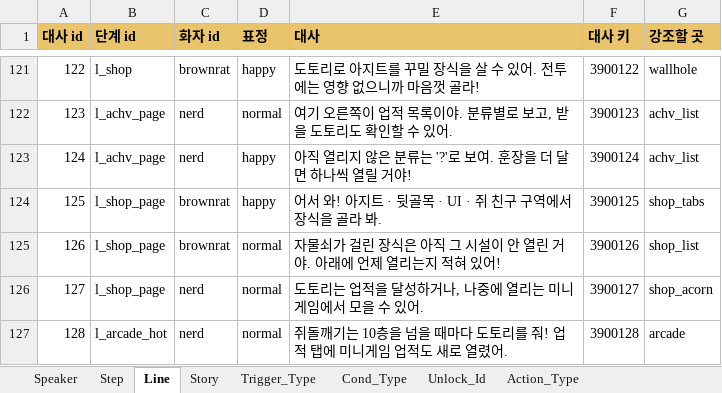
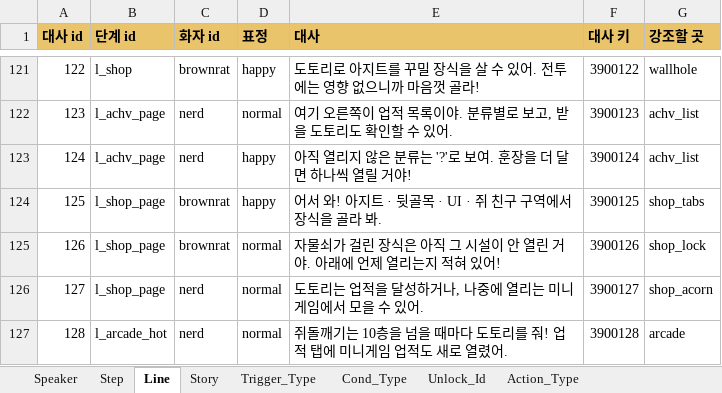
Before and after one commit to inory16351/NKK_PROJECT, an Excel workbook: Data_Table/튜토리얼 테이블.xlsx, sheet Line, drawn as a sheet; only a part is shown, gaps mark what is left out; values as stored, in another font and other column widths than the file's, no borders; the diff names each change by its address in the sheet, - before the commit and + after, or states it on an @@ line.

```diff
--- a/Data_Table/튜토리얼 테이블.xlsx (sheet Line)
+++ b/Data_Table/튜토리얼 테이블.xlsx (sheet Line)
-G125 (강조할 곳): shop_list
+G125 (강조할 곳): shop_lock
```
Also changed, not shown: 6 other files.
